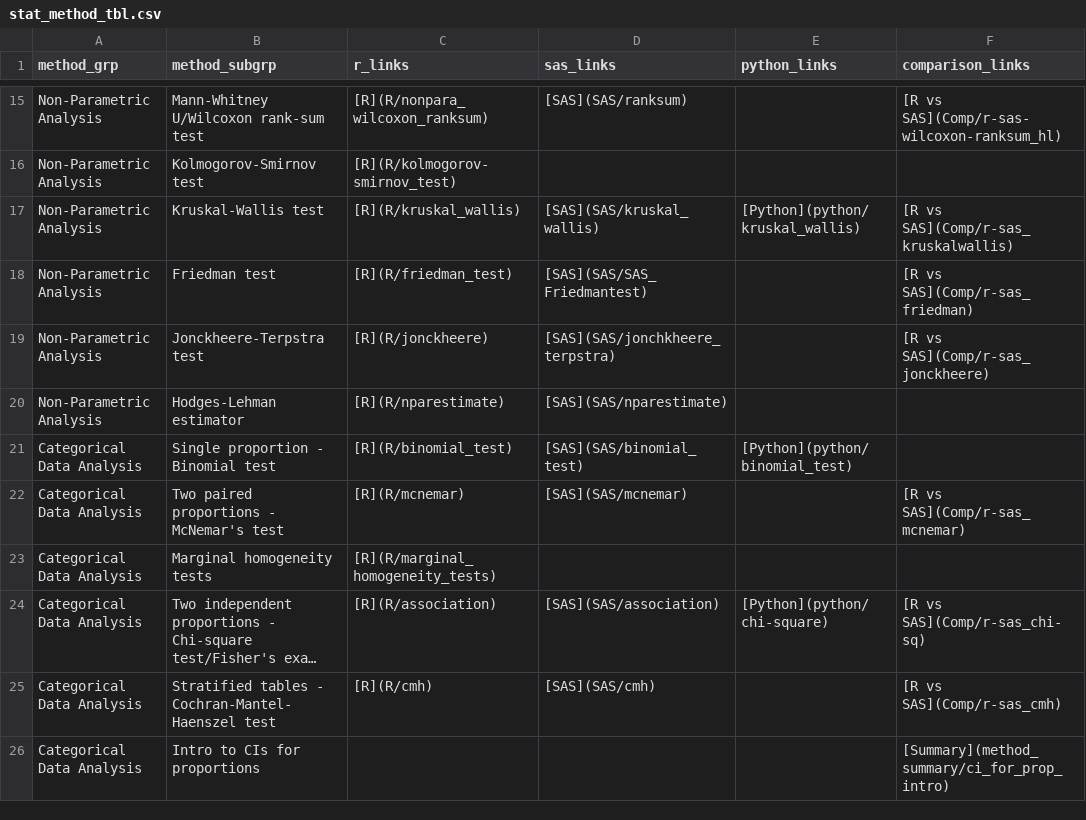
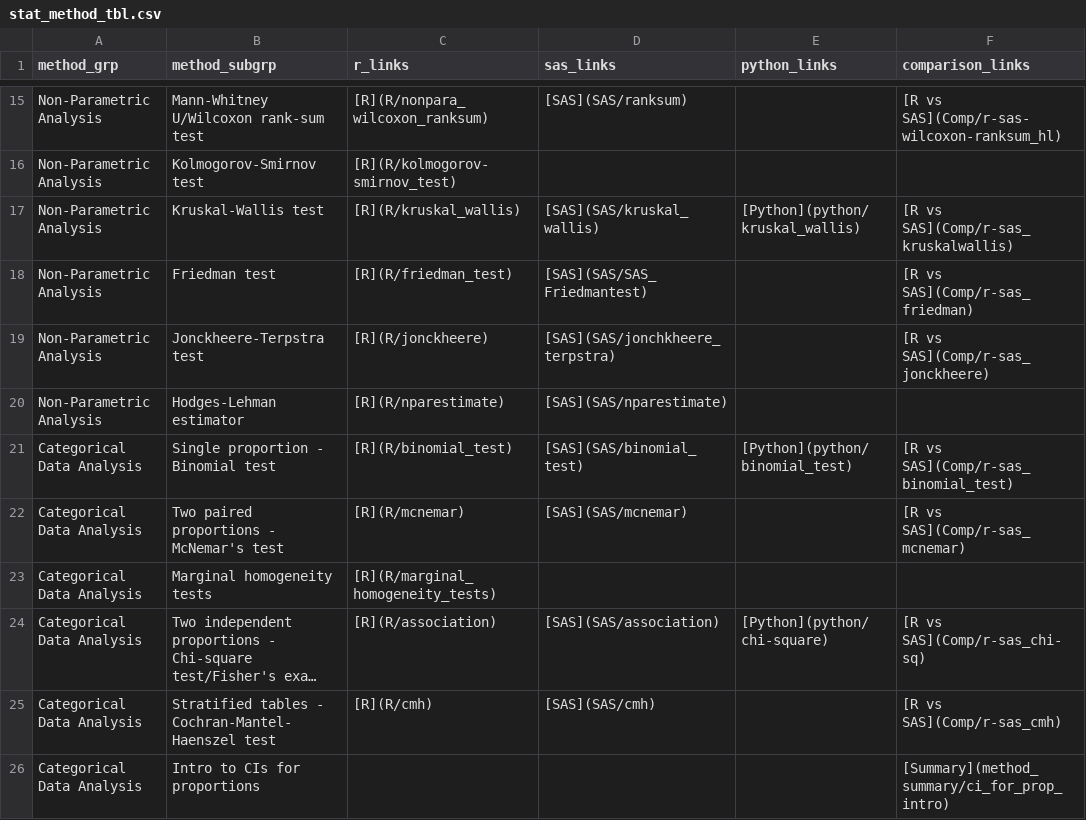
Before and after one commit to PSIAIMS/CAMIS, a CSV file: data/stat_method_tbl.csv, drawn as a sheet; only a part is shown, gaps mark what is left out; long unchanged cells end in ….

Commit message:
Update stat_method_tbl.csv
Add comp for binomial test

```diff
--- a/data/stat_method_tbl.csv
+++ b/data/stat_method_tbl.csv
@@ -20,3 +20,3 @@ Non-Parametric Analysis,Jonckheere-Terpstra test,[R](R/jonckheere),[SAS](SAS/jon
 Non-Parametric Analysis,Hodges-Lehman estimator,[R](R/nparestimate),[SAS](SAS/nparestimate),,
-Categorical Data Analysis,Single proportion - Binomial test,[R](R/binomial_test),[SAS](SAS/binomial_test),[Python](python/binomial_test),
+Categorical Data Analysis,Single proportion - Binomial test,[R](R/binomial_test),[SAS](SAS/binomial_test),[Python](python/binomial_test),[R vs SAS](Comp/r-sas_binomial_test)
 Categorical Data Analysis,Two paired proportions - McNemar's test,[R](R/mcnemar),[SAS](SAS/mcnemar),,[R vs SAS](Comp/r-sas_mcnemar)
```
